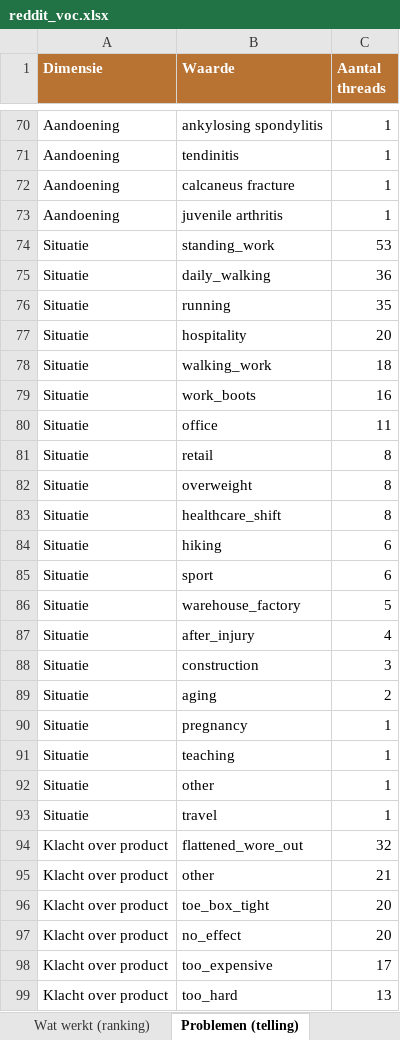
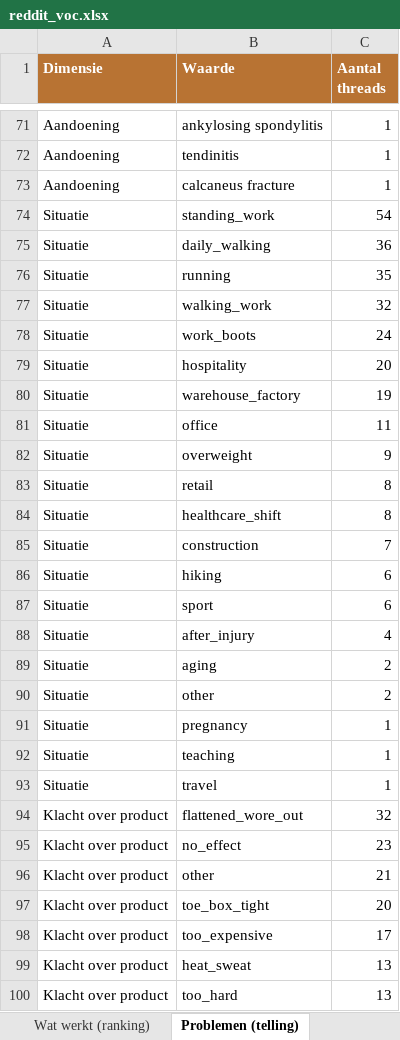
Before and after one commit to JorisKeijzer/Reddit-Scraper-Wintereijk, an Excel workbook: exports/reddit_voc.xlsx, sheet Problemen (telling), drawn as a sheet; only a part is shown, gaps mark what is left out; values as stored, in another font and other column widths than the file's, no borders; removed rows and columns are numbered as before the commit, all else as after; the diff covers the shown part only; the diff names each change by its address in the sheet, - before the commit and + after, or states it on an @@ line.

```diff
--- a/exports/reddit_voc.xlsx (sheet Problemen (telling))
+++ b/exports/reddit_voc.xlsx (sheet Problemen (telling))
-row 73: Aandoening | juvenile arthritis | 1
-C74 (Aantal threads): 53
+C74 (Aantal threads): 54
+row 77: Situatie | walking_work | 32
+row 78: Situatie | work_boots | 24
-row 78: Situatie | walking_work | 18
-row 79: Situatie | work_boots | 16
+row 80: Situatie | warehouse_factory | 19
+row 82: Situatie | overweight | 9
-row 82: Situatie | overweight | 8
+row 85: Situatie | construction | 7
-row 86: Situatie | warehouse_factory | 5
-row 88: Situatie | construction | 3
+row 90: Situatie | other | 2
-row 92: Situatie | other | 1
+row 95: Klacht over product | no_effect | 23
-row 97: Klacht over product | no_effect | 20
+row 99: Klacht over product | heat_sweat | 13
```
Also changed, not shown: 5 added rows, 5 removed rows and 10 edited cells elsewhere in this sheet, sheet VOC Quotes, sheet Oplossingen, sheet Threads, sheet Wat werkt (ranking), sheet Dekking, 21 other files.
